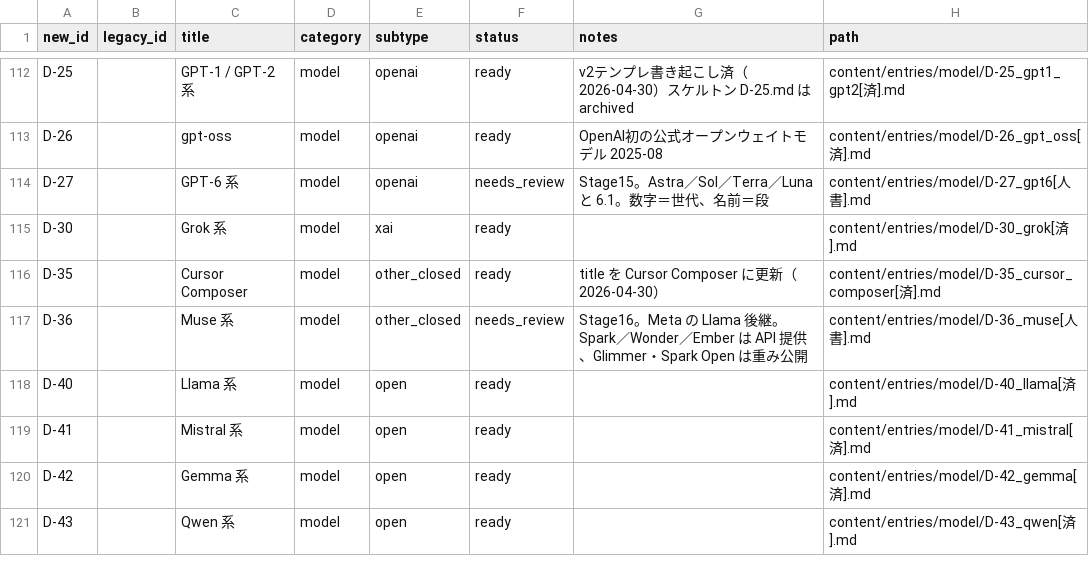
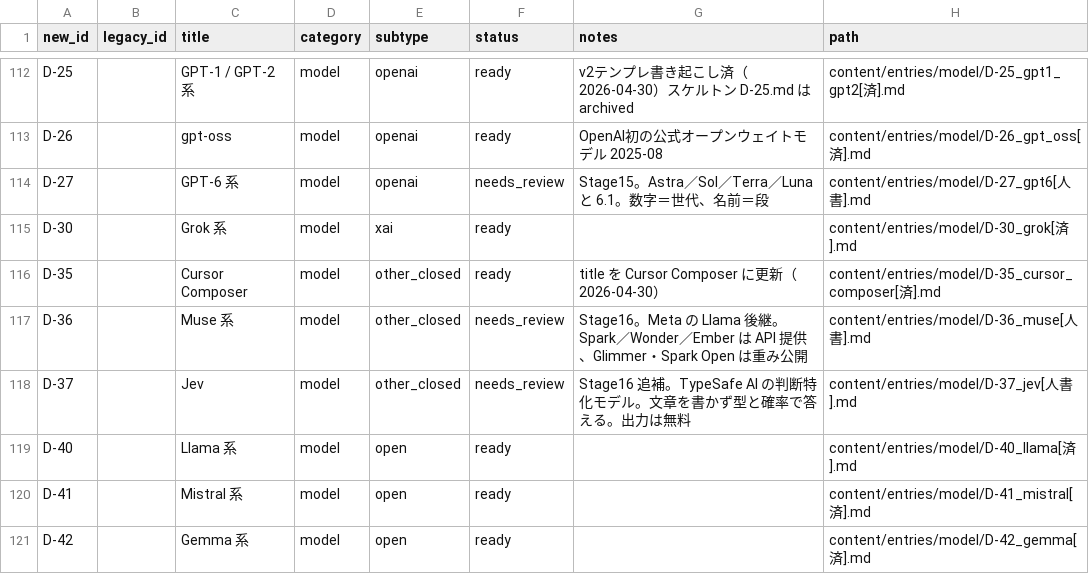
Before and after one commit to Taguchi-1989/VibeCodingDictionary, a CSV file: ledgers/entries.csv, drawn as a sheet; only a part is shown, gaps mark what is left out; the shorter side is filled out with more unchanged rows.

```diff
--- a/ledgers/entries.csv
+++ b/ledgers/entries.csv
@@ -117,2 +117,3 @@ D-35,,Cursor Composer,model,other_closed,ready,title を Cursor Composer に更
 D-36,,Muse 系,model,other_closed,needs_review,Stage16。Meta の Llama 後継。Spark／Wonder／Ember は API 提供、Glimmer・Spark Open は重み公開,content/entries/model/D-36_muse[人書].md
+D-37,,Jev,model,other_closed,needs_review,Stage16 追補。TypeSafe AI の判断特化モデル。文章を書かず型と確率で答える。出力は無料,content/entries/model/D-37_jev[人書].md
 D-40,,Llama 系,model,open,ready,,content/entries/model/D-40_llama[済].md
```
Also changed, not shown: 8 other files.
